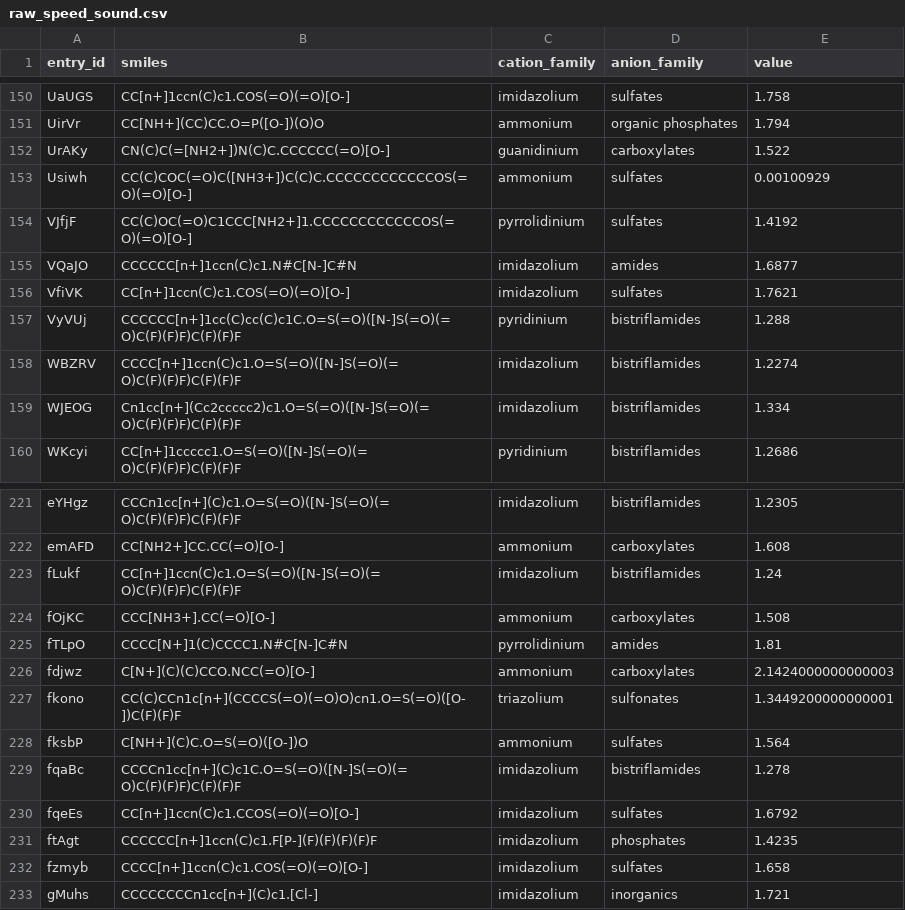
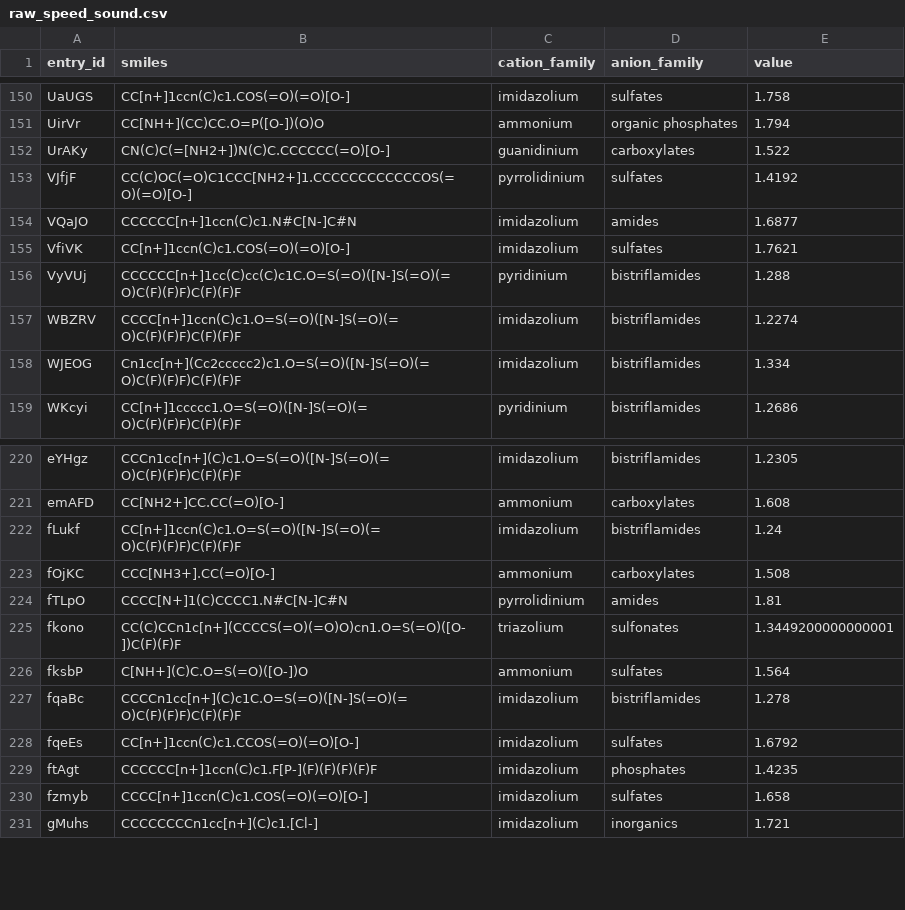
Before and after one commit to AdrianRacki/selfgnn_main_WUT, a CSV file: data/raw/raw_speed_sound.csv, drawn as a sheet; only a part is shown, gaps mark what is left out; the diff names each change by its address in the sheet, - before the commit and + after, or states it on an @@ line.

```diff
--- a/data/raw/raw_speed_sound.csv
+++ b/data/raw/raw_speed_sound.csv
-row 153: Usiwh | CC(C)COC(=O)C([NH3+])C(C)C.CCCCCCCCCCCCOS(=O)(=O)[O-] | ammonium | sulfates | 0.00100929
-row 226: fdjwz | C[N+](C)(C)CCO.NCC(=O)[O-] | ammonium | carboxylates | 2.1424000000000003
```
Also changed, not shown: 41 other files.
